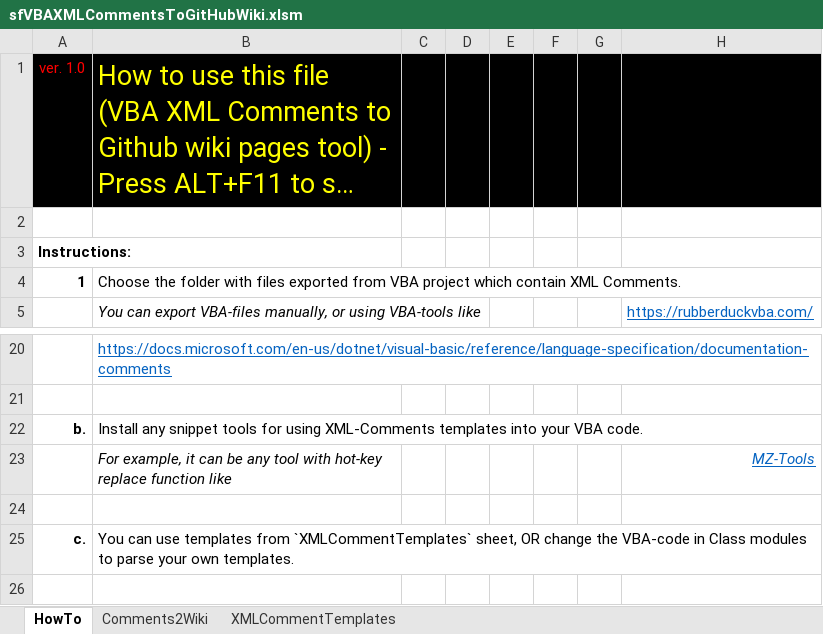
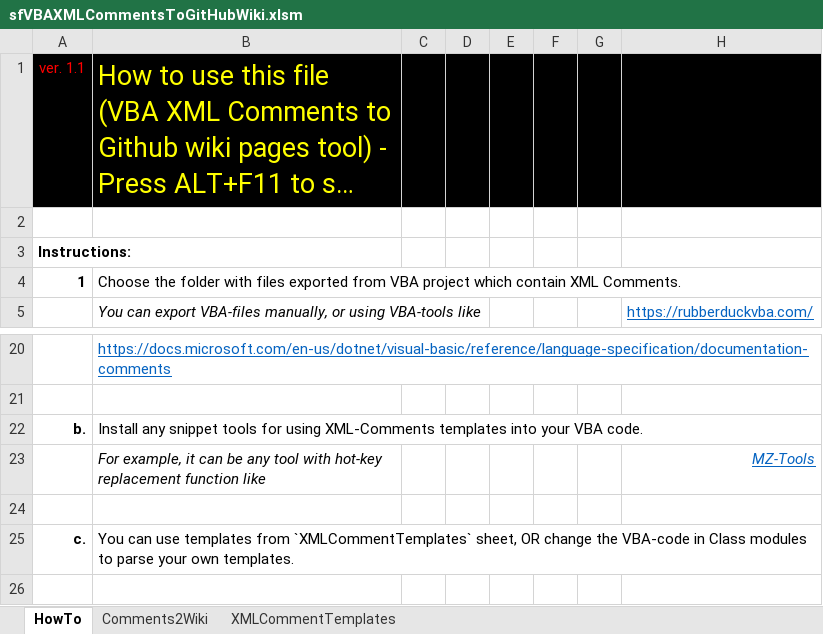
Before and after one commit to sergey-frolov-pets/excel-helpers, an Excel workbook: tools/vba_xml_comments_to_github_wiki/sfVBAXMLCommentsToGitHubWiki.xlsm, sheet HowTo, drawn as a sheet; only a part is shown, gaps mark what is left out; long unchanged cells end in …; values as stored, in another font and other column widths than the file's, no borders; charts and pictures not drawn; the diff names each change by its address in the sheet, - before the commit and + after, or states it on an @@ line.

```diff
--- a/tools/vba_xml_comments_to_github_wiki/sfVBAXMLCommentsToGitHubWiki.xlsm (sheet HowTo)
+++ b/tools/vba_xml_comments_to_github_wiki/sfVBAXMLCommentsToGitHubWiki.xlsm (sheet HowTo)
-A1: ver. 1.0
+A1: ver. 1.1
-B23: …with hot-key replace function like
+B23: …with hot-key replacement function like
```
Also changed, not shown: sheet XMLCommentTemplates, sheet Comments2Wiki, charts or pictures, tools/multivalue_cells/sfMultiValueCells.xlsm, 5 other files.
